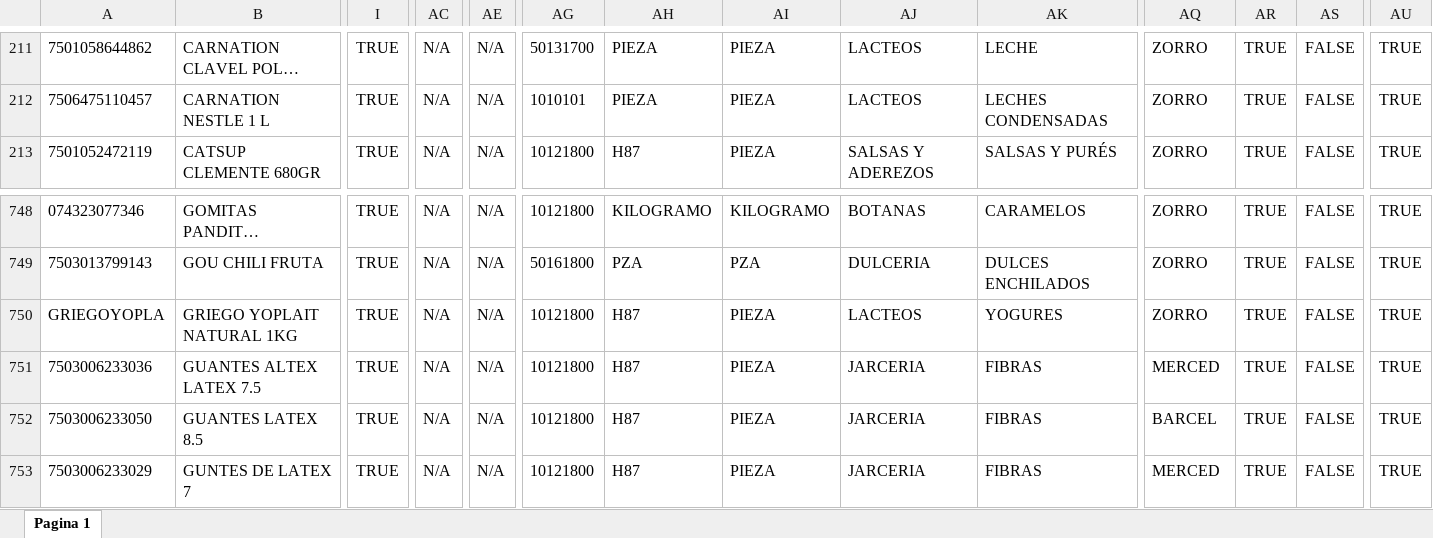
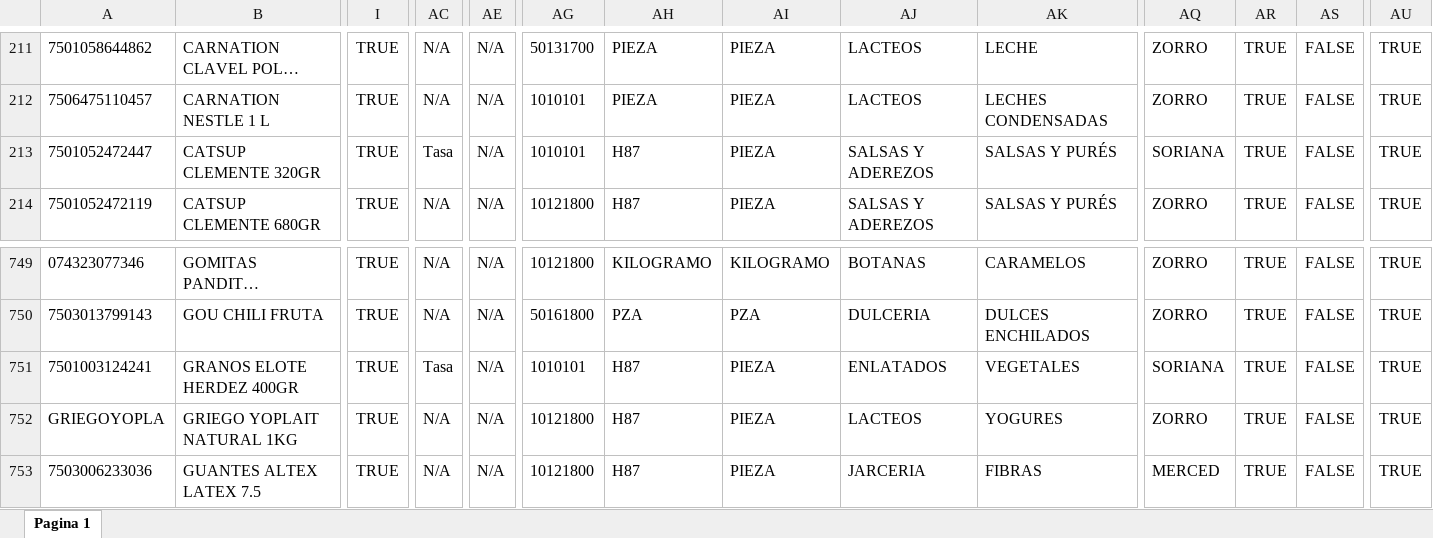
Before and after one commit to summeratmars/abarrotes-soto, an Excel workbook: productos.xlsx, sheet Pagina 1, drawn as a sheet; only a part is shown, gaps mark what is left out; the shorter side is filled out with more unchanged rows; long unchanged cells end in …; values as stored, in another font and other column widths than the file's, no borders; table styles not drawn; rows hold the shown columns only; the diff names each change by its address in the sheet, - before the commit and + after, or states it on an @@ line.

Commit message:
Actualizacion_2025-07-01_ 0-39-42

```diff
--- a/productos.xlsx (sheet Pagina 1)
+++ b/productos.xlsx (sheet Pagina 1)
+row 213: 7501052472447 | CATSUP CLEMENTE 320GR | TRUE | Tasa | N/A | 1010101 | H87 | PIEZA | SALSAS Y ADEREZOS | SALSAS Y PURÉS | SORIANA | TRUE | FALSE | TRUE
+row 751: 7501003124241 | GRANOS ELOTE HERDEZ 400GR | TRUE | Tasa | N/A | 1010101 | H87 | PIEZA | ENLATADOS | VEGETALES | SORIANA | TRUE | FALSE | TRUE
```
